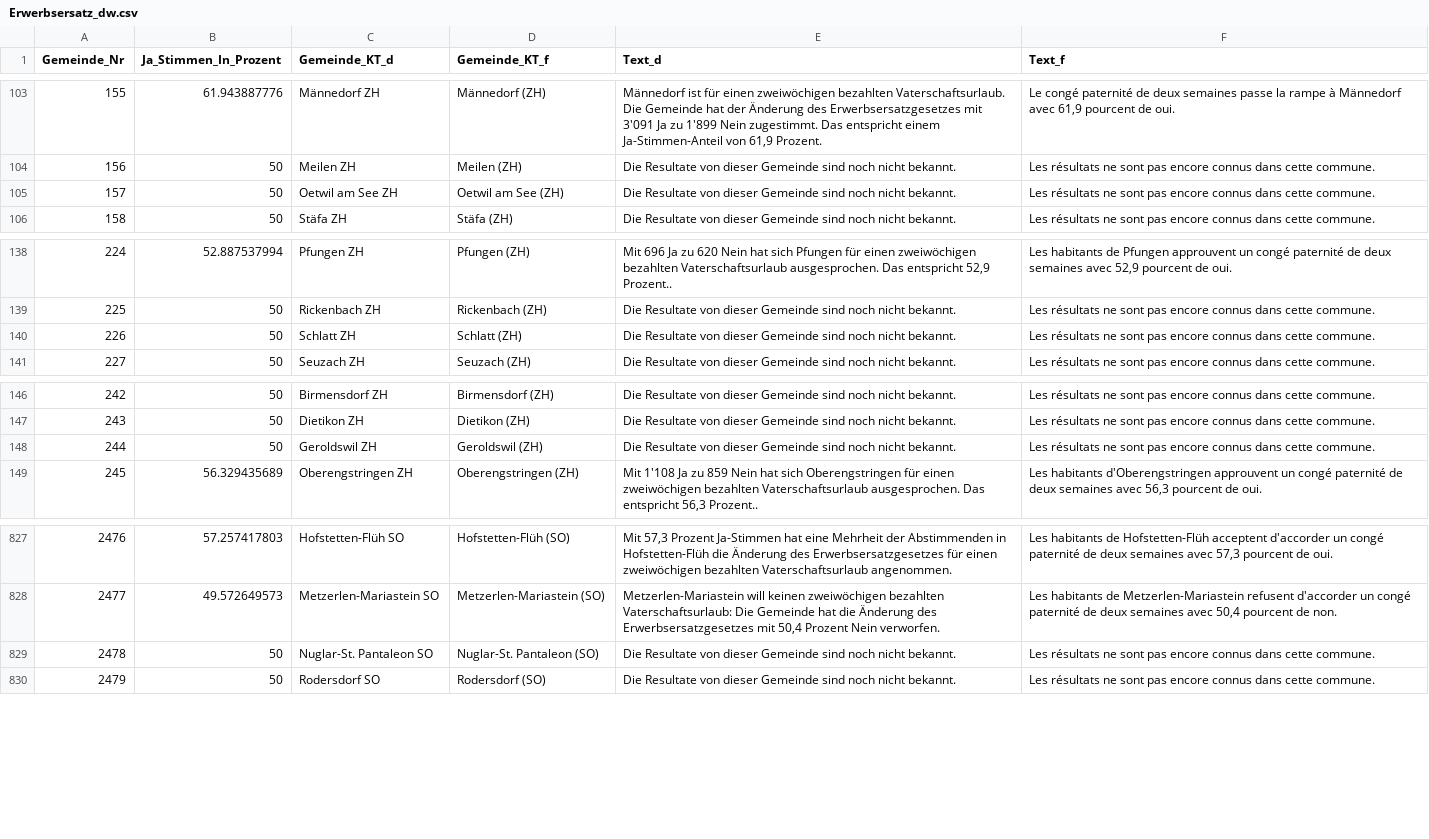
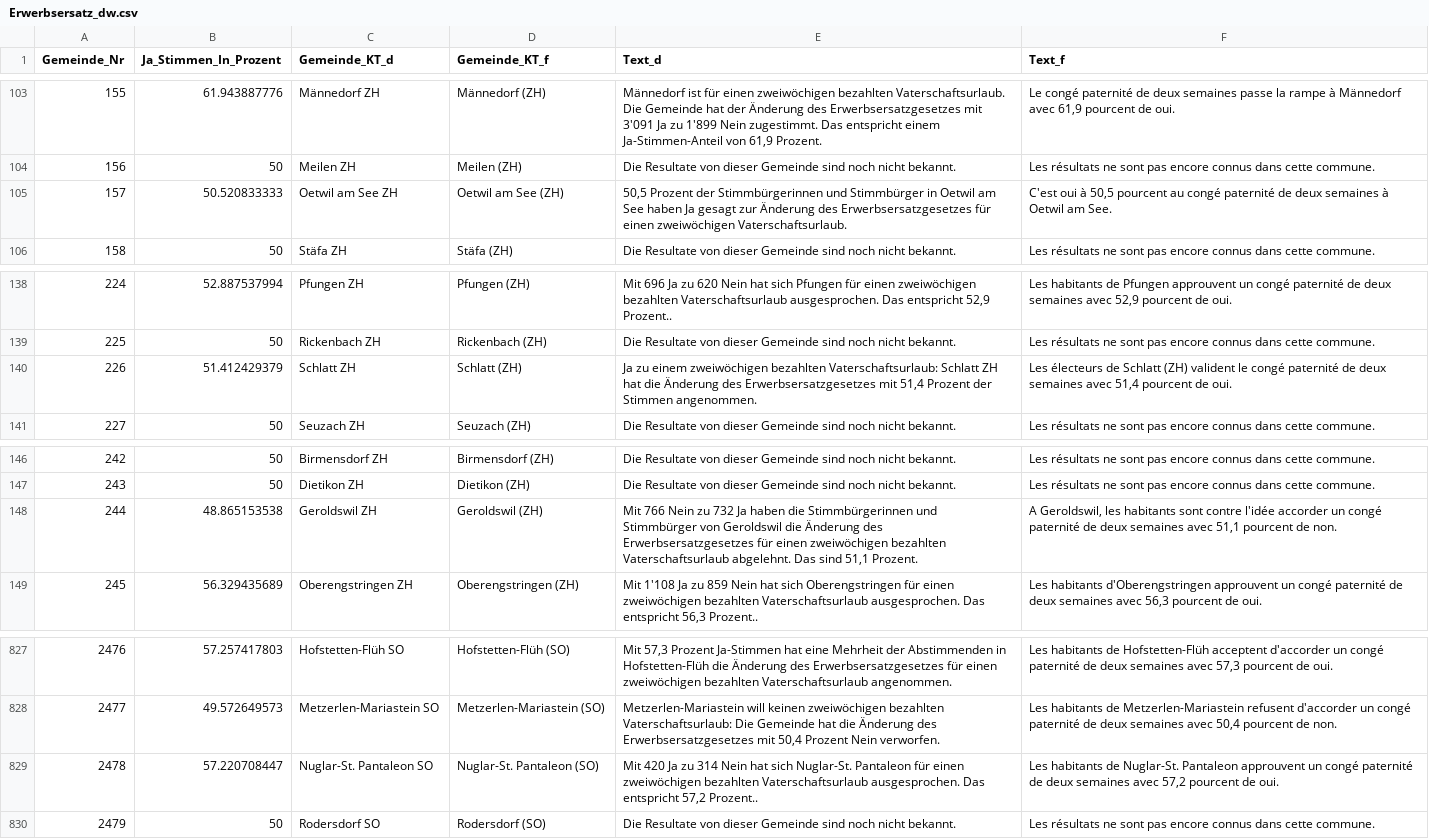
Before and after one commit to awp-finanznachrichten/lena, a CSV file: Output/Erwerbsersatz_dw.csv, drawn as a sheet; only a part is shown, gaps mark what is left out.

```diff
--- a/Output/Erwerbsersatz_dw.csv
+++ b/Output/Erwerbsersatz_dw.csv
@@ -104,3 +104,3 @@
 156,50,"Meilen ZH","Meilen (ZH)","Die Resultate von dieser Gemeinde sind noch nicht bekannt.","Les résultats ne sont pas encore connus dans cette commune."
-157,50,"Oetwil am See ZH","Oetwil am See (ZH)","Die Resultate von dieser Gemeinde sind noch nicht bekannt.","Les résultats ne sont pas encore connus dans cette commune."
+157,50.520833333,"Oetwil am See ZH","Oetwil am See (ZH)","50,5 Prozent der Stimmbürgerinnen und Stimmbürger in Oetwil am See haben Ja gesagt zur Änderung des Erwerbsersatzgesetzes für einen zweiwöchigen Vaterschaftsurlaub.","C'est oui à 50,5 pourcent au congé paternité de deux semaines à Oetwil am See."
 158,50,"Stäfa ZH","Stäfa (ZH)","Die Resultate von dieser Gemeinde sind noch nicht bekannt.","Les résultats ne sont pas encore connus dans cette commune."
@@ -139,3 +139,3 @@
 225,50,"Rickenbach ZH","Rickenbach (ZH)","Die Resultate von dieser Gemeinde sind noch nicht bekannt.","Les résultats ne sont pas encore connus dans cette commune."
-226,50,"Schlatt ZH","Schlatt (ZH)","Die Resultate von dieser Gemeinde sind noch nicht bekannt.","Les résultats ne sont pas encore connus dans cette commune."
+226,51.412429379,"Schlatt ZH","Schlatt (ZH)","Ja zu einem zweiwöchigen bezahlten Vaterschaftsurlaub: Schlatt ZH hat die Änderung des Erwerbsersatzgesetzes mit 51,4 Prozent der Stimmen angenommen.","Les électeurs de Schlatt (ZH) valident le congé paternité de deux semaines avec 51,4 pourcent de oui."
 227,50,"Seuzach ZH","Seuzach (ZH)","Die Resultate von dieser Gemeinde sind noch nicht bekannt.","Les résultats ne sont pas encore connus dans cette commune."
@@ -147,3 +147,3 @@
 243,50,"Dietikon ZH","Dietikon (ZH)","Die Resultate von dieser Gemeinde sind noch nicht bekannt.","Les résultats ne sont pas encore connus dans cette commune."
-244,50,"Geroldswil ZH","Geroldswil (ZH)","Die Resultate von dieser Gemeinde sind noch nicht bekannt.","Les résultats ne sont pas encore connus dans cette commune."
+244,48.865153538,"Geroldswil ZH","Geroldswil (ZH)","Mit 766 Nein zu 732 Ja haben die Stimmbürgerinnen und Stimmbürger von Geroldswil die Änderung des Erwerbsersatzgesetzes für einen zweiwöchigen bezahlten Vaterschaftsurlaub abgelehnt. Das sind 51,1 Prozent.","A Geroldswil, les habitants sont contre l'idée accorder un congé paternité de deux semaines avec 51,1 pourcent de non."
 245,56.329435689,"Oberengstringen ZH","Oberengstringen (ZH)","Mit 1'108 Ja zu 859 Nein hat sich Oberengstringen für einen zweiwöchigen bezahlten Vaterschaftsurlaub ausgesprochen. Das entspricht 56,3 Prozent..","Les habitants d'Oberengstringen approuvent un congé paternité de deux semaines avec 56,3 pourcent de oui."
@@ -828,3 +828,3 @@
 2477,49.572649573,"Metzerlen-Mariastein SO","Metzerlen-Mariastein (SO)","Metzerlen-Mariastein will keinen zweiwöchigen bezahlten Vaterschaftsurlaub: Die Gemeinde hat die Änderung des Erwerbsersatzgesetzes mit 50,4 Prozent Nein verworfen.","Les habitants de Metzerlen-Mariastein refusent d'accorder un congé paternité de deux semaines avec 50,4 pourcent de non."
-2478,50,"Nuglar-St. Pantaleon SO","Nuglar-St. Pantaleon (SO)","Die Resultate von dieser Gemeinde sind noch nicht bekannt.","Les résultats ne sont pas encore connus dans cette commune."
+2478,57.220708447,"Nuglar-St. Pantaleon SO","Nuglar-St. Pantaleon (SO)","Mit 420 Ja zu 314 Nein hat sich Nuglar-St. Pantaleon für einen zweiwöchigen bezahlten Vaterschaftsurlaub ausgesprochen. Das entspricht 57,2 Prozent..","Les habitants de Nuglar-St. Pantaleon approuvent un congé paternité de deux semaines avec 57,2 pourcent de oui."
 2479,50,"Rodersdorf SO","Rodersdorf (SO)","Die Resultate von dieser Gemeinde sind noch nicht bekannt.","Les résultats ne sont pas encore connus dans cette commune."
```
Also changed, not shown: Output/Bundessteuer_dw.csv, Output/Jagdgesetz_dw.csv, 2 other files.
